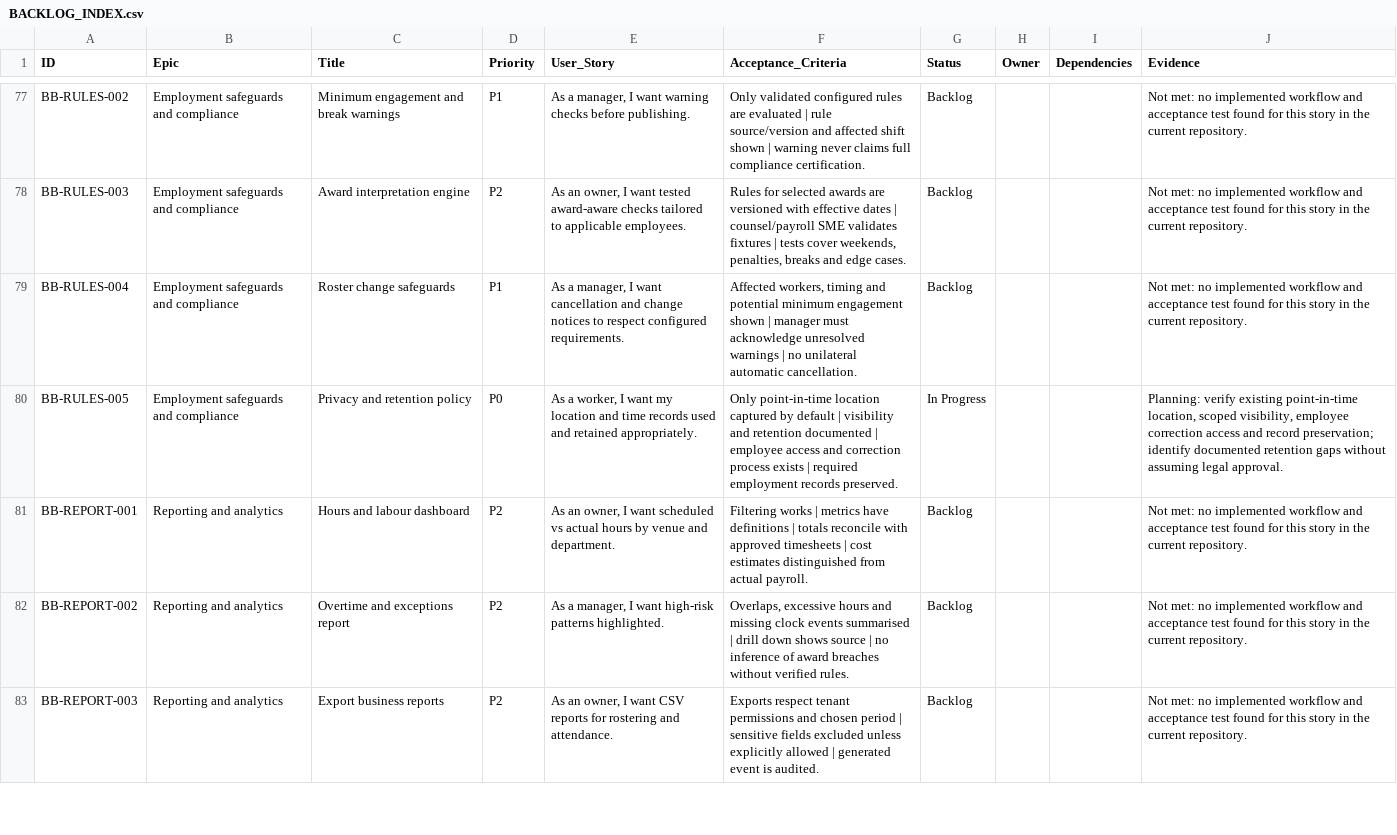
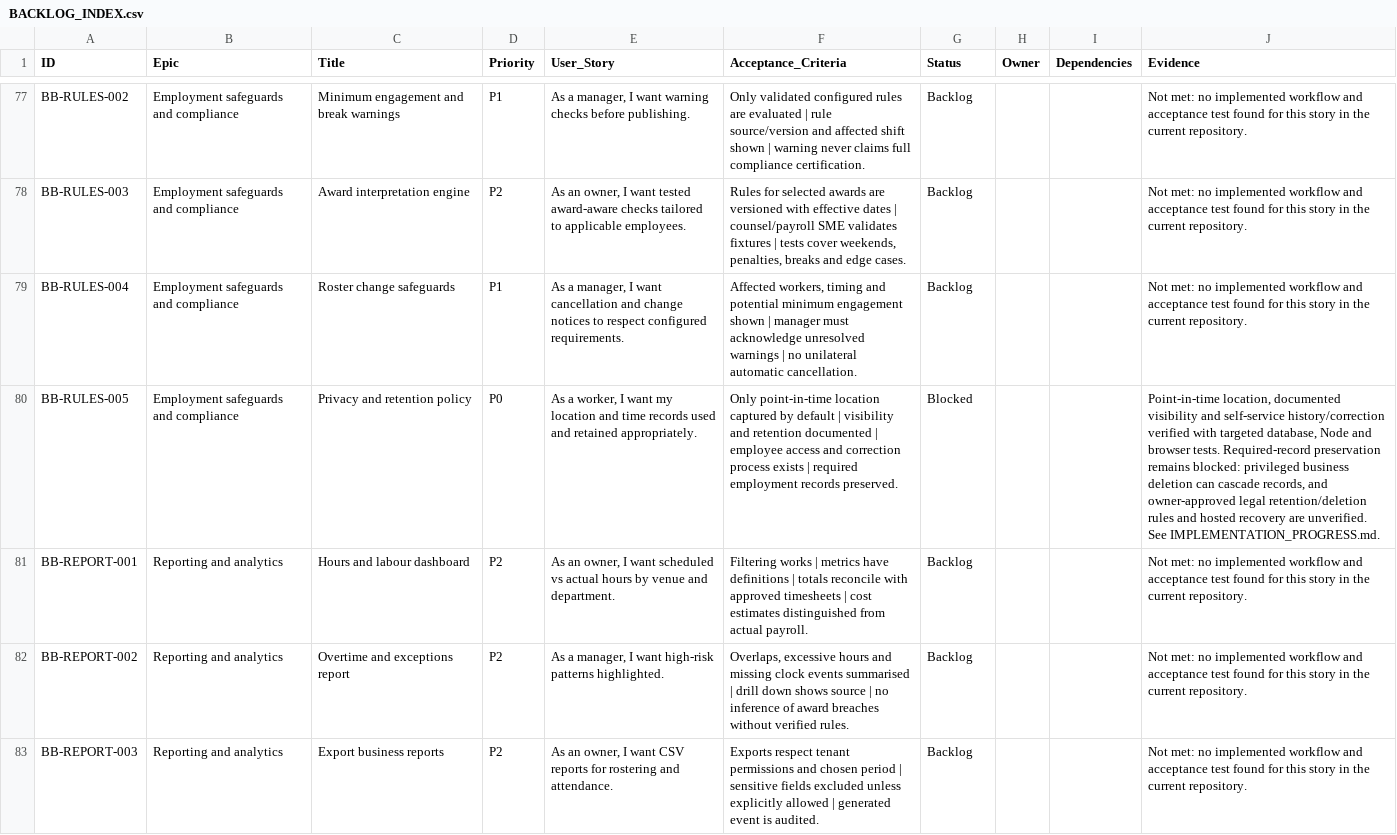
Before and after one commit to farbotkol/butterbox, a CSV file: BACKLOG_INDEX.csv, drawn as a sheet; only a part is shown, gaps mark what is left out; the diff names each change by its address in the sheet, - before the commit and + after, or states it on an @@ line.

```diff
--- a/BACKLOG_INDEX.csv
+++ b/BACKLOG_INDEX.csv
-G80 (Status): In Progress
+G80 (Status): Blocked
-J80 (Evidence): Planning: verify existing point-in-time location, scoped visibility, employee correction access and record preservation; identify documented retention gaps without assuming legal approval.
+J80 (Evidence): Point-in-time location, documented visibility and self-service history/correction verified with targeted database, Node and browser tests. Required-record preservation remains blocked: privileged business deletion can cascade records, and owner-approved legal retention/deletion rules and hosted recovery are unverified. See IMPLEMENTATION_PROGRESS.md.
```
Also changed, not shown: 15 other files.
